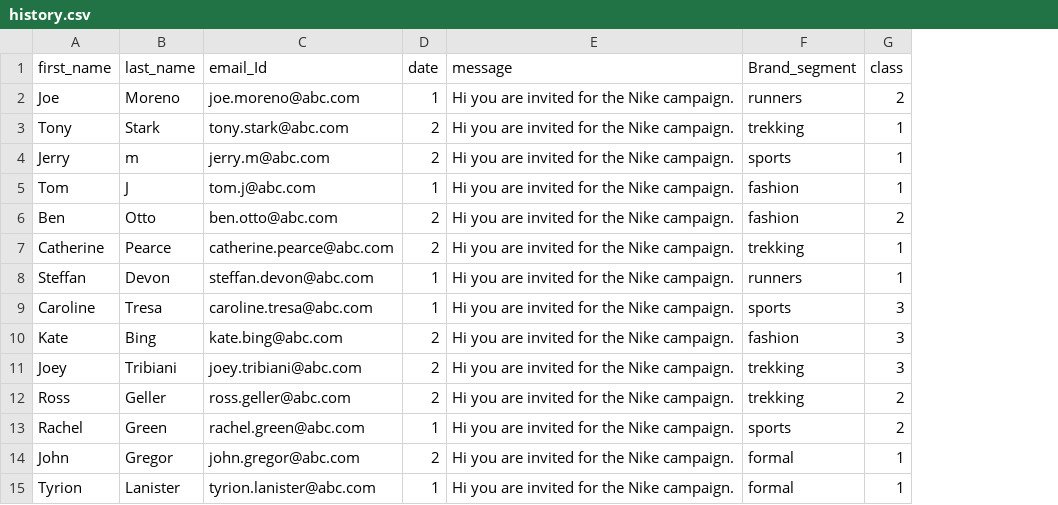
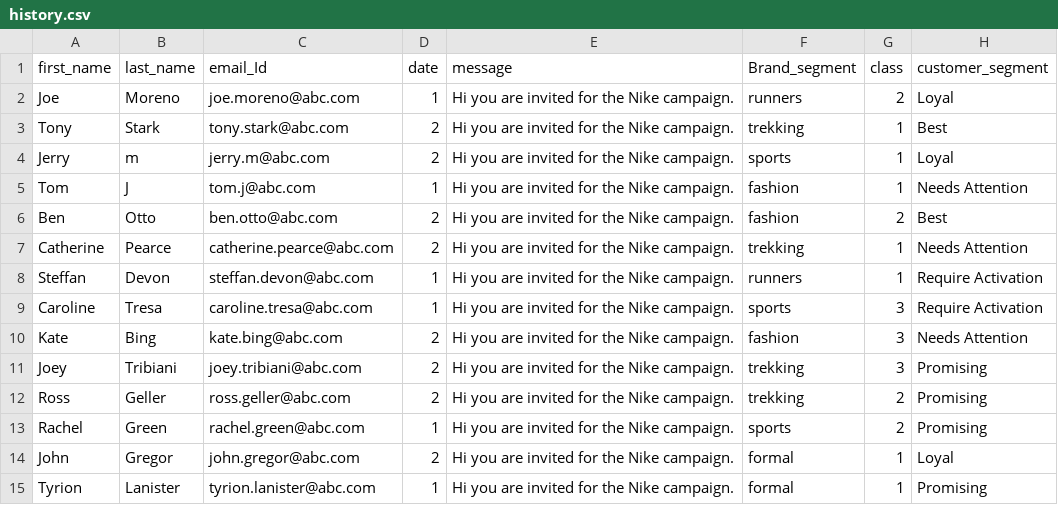
Before and after one commit to RameshKrish007/GAI-summit, a CSV file: history.csv, drawn as a sheet; the diff names each change by its address in the sheet, - before the commit and + after, or states it on an @@ line.

```diff
--- a/history.csv
+++ b/history.csv
+column H (customer_segment), rows 2-15: Loyal | Best | Loyal | Needs Attention | Best | Needs Attention | Require Activation | Require Activation | Needs Attention | Promising | Promising | Promising | Loyal | Promising
```
Also changed, not shown: 6 other files.
